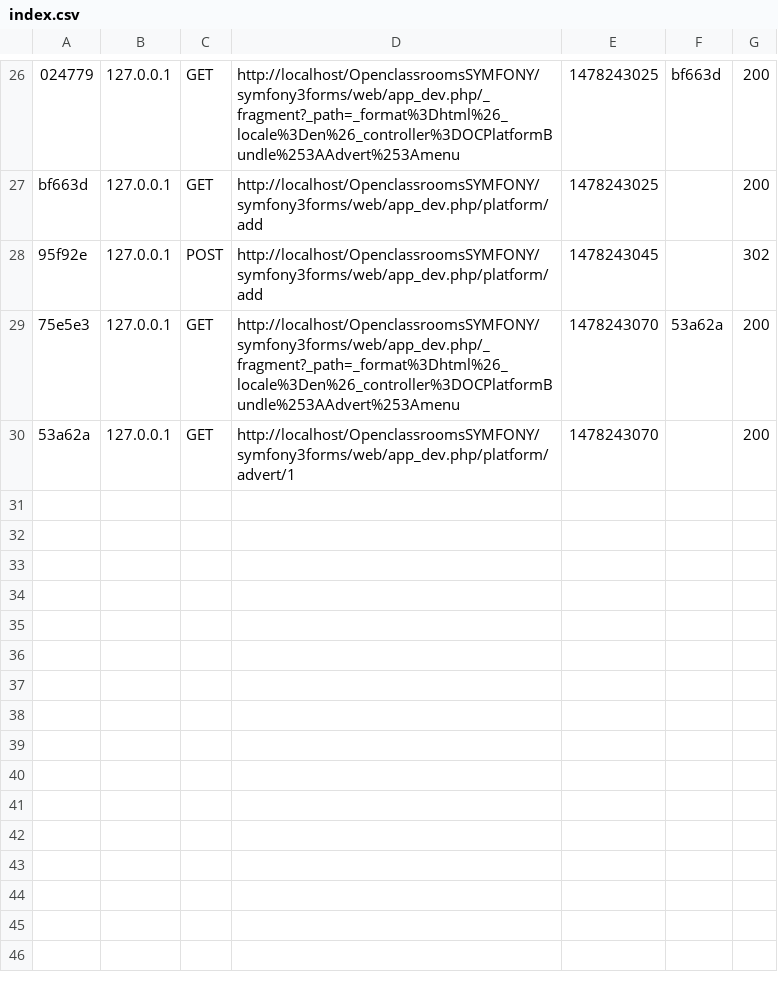
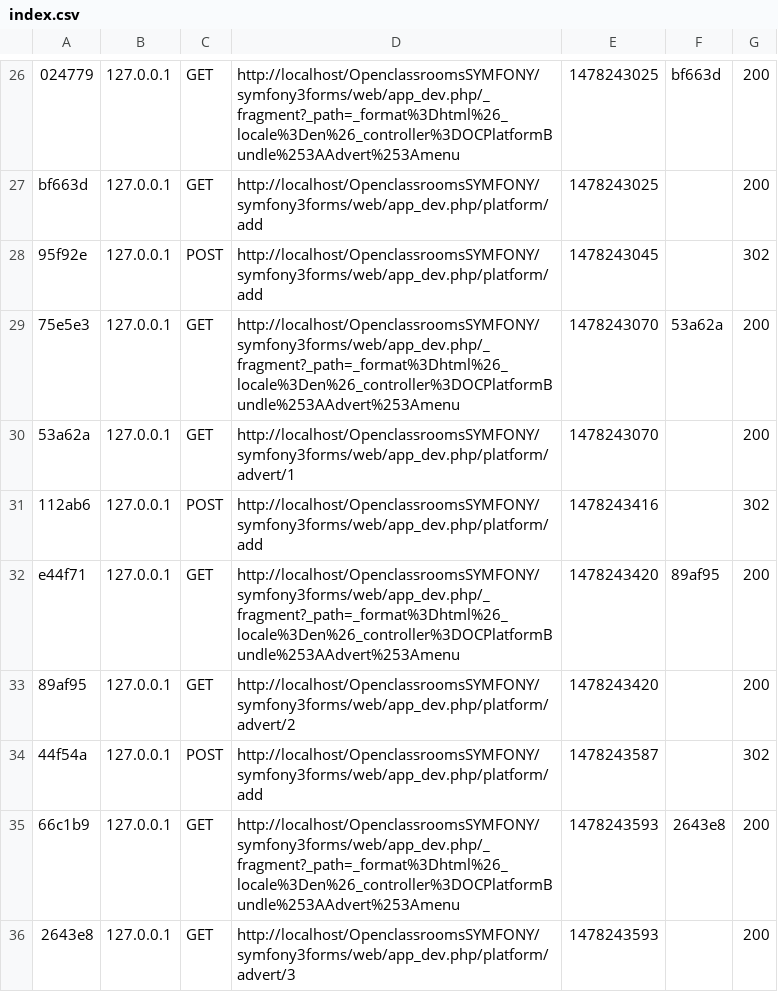
Before and after one commit to moueza/symfony3formsPartie4cours1, a CSV file: var/cache/dev/profiler/index.csv, drawn as a sheet; only a part is shown, gaps mark what is left out.

Commit message:
default values

```diff
--- a/var/cache/dev/profiler/index.csv
+++ b/var/cache/dev/profiler/index.csv
@@ -30 +30,7 @@ bf663d,127.0.0.1,GET,http://localhost/OpenclassroomsSYMFONY/symfony3forms/web/ap
 53a62a,127.0.0.1,GET,http://localhost/OpenclassroomsSYMFONY/symfony3forms/web/app_dev.php/platform/advert/1,1478243070,,200
+112ab6,127.0.0.1,POST,http://localhost/OpenclassroomsSYMFONY/symfony3forms/web/app_dev.php/platform/add,1478243416,,302
+e44f71,127.0.0.1,GET,http://localhost/OpenclassroomsSYMFONY/symfony3forms/web/app_dev.php/_fragment?_path=_format%3Dhtml%26_locale%3Den%26_controller%3DOCPlatformBundle%253AAdvert%253Amenu,1478243420,89af95,200
+89af95,127.0.0.1,GET,http://localhost/OpenclassroomsSYMFONY/symfony3forms/web/app_dev.php/platform/advert/2,1478243420,,200
+44f54a,127.0.0.1,POST,http://localhost/OpenclassroomsSYMFONY/symfony3forms/web/app_dev.php/platform/add,1478243587,,302
+66c1b9,127.0.0.1,GET,http://localhost/OpenclassroomsSYMFONY/symfony3forms/web/app_dev.php/_fragment?_path=_format%3Dhtml%26_locale%3Den%26_controller%3DOCPlatformBundle%253AAdvert%253Amenu,1478243593,2643e8,200
+2643e8,127.0.0.1,GET,http://localhost/OpenclassroomsSYMFONY/symfony3forms/web/app_dev.php/platform/advert/3,1478243593,,200
```
Also changed, not shown: 12 other files.
